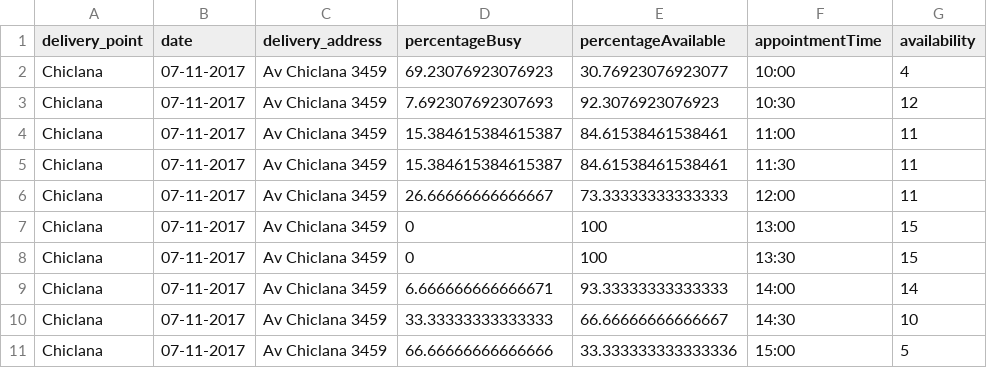
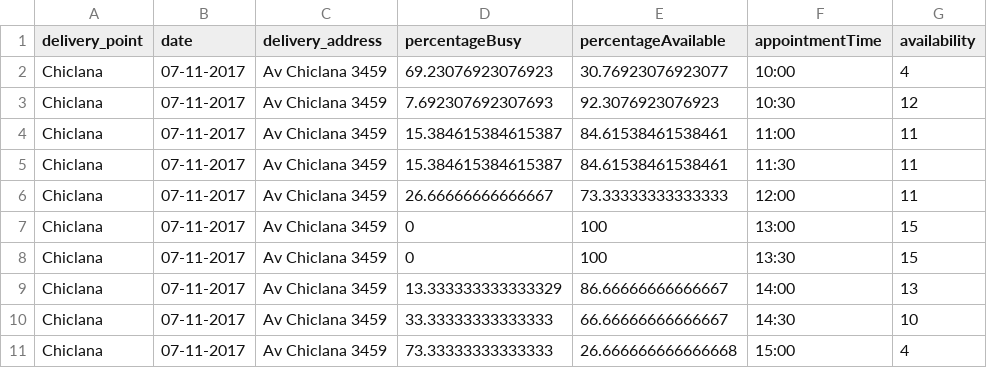
Before and after one commit to federicobouzas/Tablero-Simple, a CSV file: data/puntos/Chiclana.csv, drawn as a sheet.

```diff
--- a/data/puntos/Chiclana.csv
+++ b/data/puntos/Chiclana.csv
@@ -8,4 +8,4 @@ Chiclana,07-11-2017,Av Chiclana 3459,0,100,13:00,15
 Chiclana,07-11-2017,Av Chiclana 3459,0,100,13:30,15
-Chiclana,07-11-2017,Av Chiclana 3459,6.666666666666671,93.33333333333333,14:00,14
+Chiclana,07-11-2017,Av Chiclana 3459,13.333333333333329,86.66666666666667,14:00,13
 Chiclana,07-11-2017,Av Chiclana 3459,33.33333333333333,66.66666666666667,14:30,10
-Chiclana,07-11-2017,Av Chiclana 3459,66.66666666666666,33.333333333333336,15:00,5
+Chiclana,07-11-2017,Av Chiclana 3459,73.33333333333333,26.666666666666668,15:00,4
```
Also changed, not shown: data/agenda.csv, data/auditoria/2017-11-06.csv, 16 other files.
